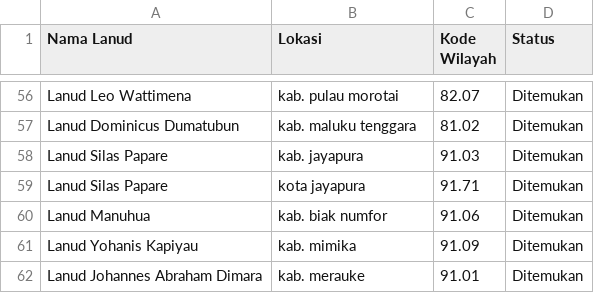
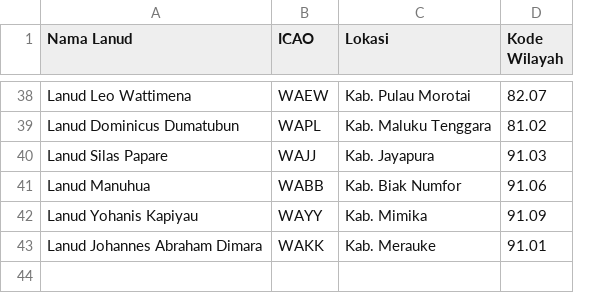
Before and after one commit to couplegoalzzz23-spec/Sniper, a CSV file: kode_wilayah_lanud_indonesia.csv, drawn as a sheet; only a part is shown, gaps mark what is left out; removed rows and columns are numbered as before the commit, all else as after; the diff covers the shown part only; the diff names each change by its address in the sheet, - before the commit and + after, or states it on an @@ line.

Commit message:
kode_wilayah_lanud_indonesia.csv
Updated the CSV structure by adding ICAO codes and modifying the header.

```diff
--- a/kode_wilayah_lanud_indonesia.csv
+++ b/kode_wilayah_lanud_indonesia.csv
+column B (ICAO), rows 38-43: WAEW | WAPL | WAJJ | WABB | WAYY | WAKK
-column D (Status), rows 56-58: all Ditemukan; rows 60-62: all Ditemukan
-C38 (Lokasi): kab. pulau morotai
+C38 (Lokasi): Kab. Pulau Morotai
-C39 (Lokasi): kab. maluku tenggara
+C39 (Lokasi): Kab. Maluku Tenggara
-C40 (Lokasi): kab. jayapura
+C40 (Lokasi): Kab. Jayapura
-row 59: Lanud Silas Papare | kota jayapura | 91.71 | Ditemukan
-C41 (Lokasi): kab. biak numfor
+C41 (Lokasi): Kab. Biak Numfor
-C42 (Lokasi): kab. mimika
+C42 (Lokasi): Kab. Mimika
-C43 (Lokasi): kab. merauke
+C43 (Lokasi): Kab. Merauke
```
Also changed, not shown: 5 added rows, 23 removed rows and 31 edited cells elsewhere in this file.
